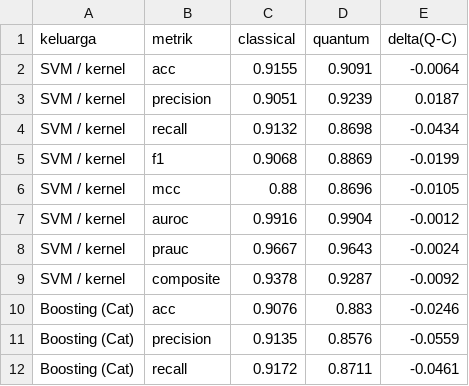
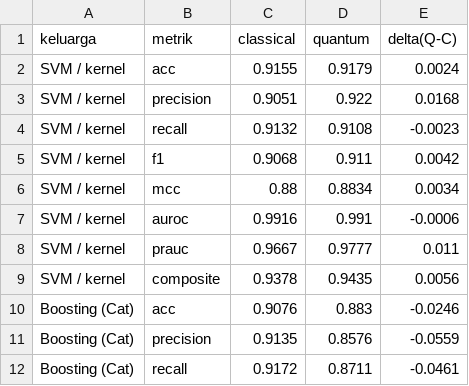
Before and after one commit to QuantumResearch-MCI/quantum-multiclass-classification, a CSV file: output_qml/comparison/comparison_paired.csv, drawn as a sheet; only a part is shown.

```diff
--- a/output_qml/comparison/comparison_paired.csv
+++ b/output_qml/comparison/comparison_paired.csv
@@ -1,10 +1,10 @@
 keluarga,metrik,classical,quantum,delta(Q-C)
-SVM / kernel,acc,0.9155,0.9091,-0.0064
-SVM / kernel,precision,0.9051,0.9239,0.0187
-SVM / kernel,recall,0.9132,0.8698,-0.0434
-SVM / kernel,f1,0.9068,0.8869,-0.0199
-SVM / kernel,mcc,0.88,0.8696,-0.0105
-SVM / kernel,auroc,0.9916,0.9904,-0.0012
-SVM / kernel,prauc,0.9667,0.9643,-0.0024
-SVM / kernel,composite,0.9378,0.9287,-0.0092
+SVM / kernel,acc,0.9155,0.9179,0.0024
+SVM / kernel,precision,0.9051,0.922,0.0168
+SVM / kernel,recall,0.9132,0.9108,-0.0023
+SVM / kernel,f1,0.9068,0.911,0.0042
+SVM / kernel,mcc,0.88,0.8834,0.0034
+SVM / kernel,auroc,0.9916,0.991,-0.0006
+SVM / kernel,prauc,0.9667,0.9777,0.011
+SVM / kernel,composite,0.9378,0.9435,0.0056
 Boosting (Cat),acc,0.9076,0.883,-0.0246
```
Also changed, not shown: output_qml/comparison/comparison_all.csv, output_qml/comparison/comparison_per_pca.csv, 33 other files.
